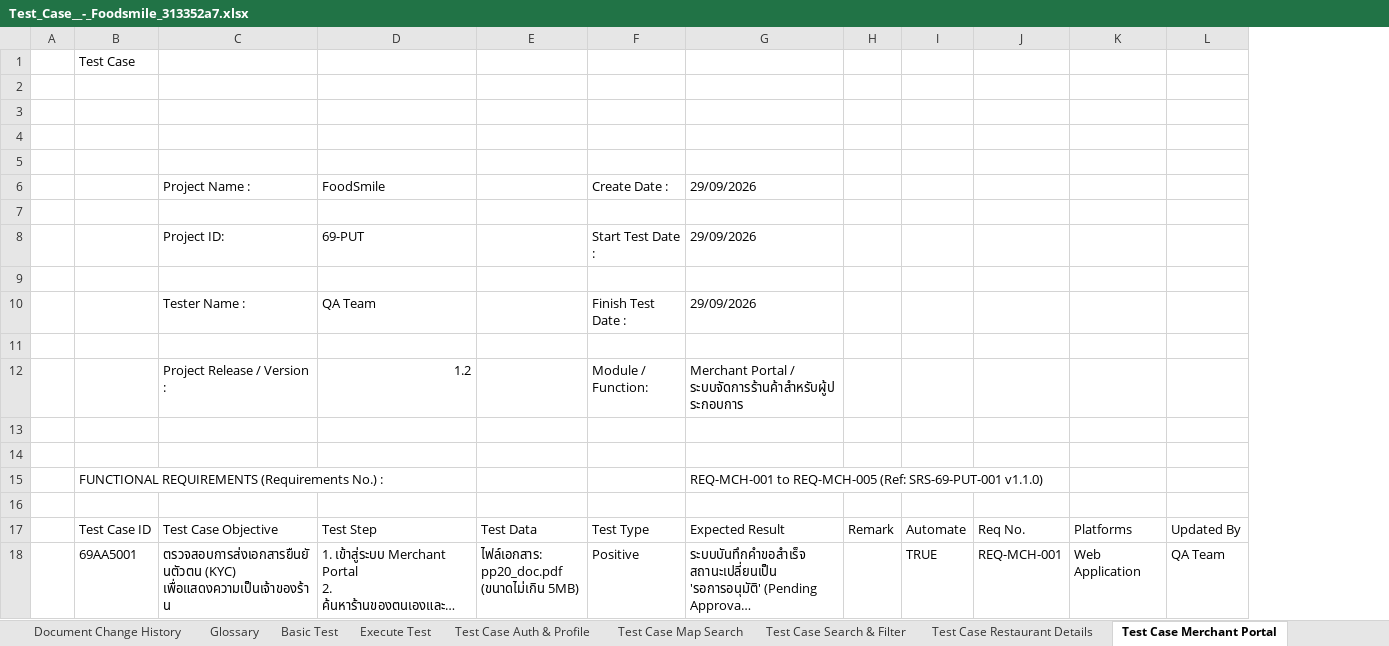
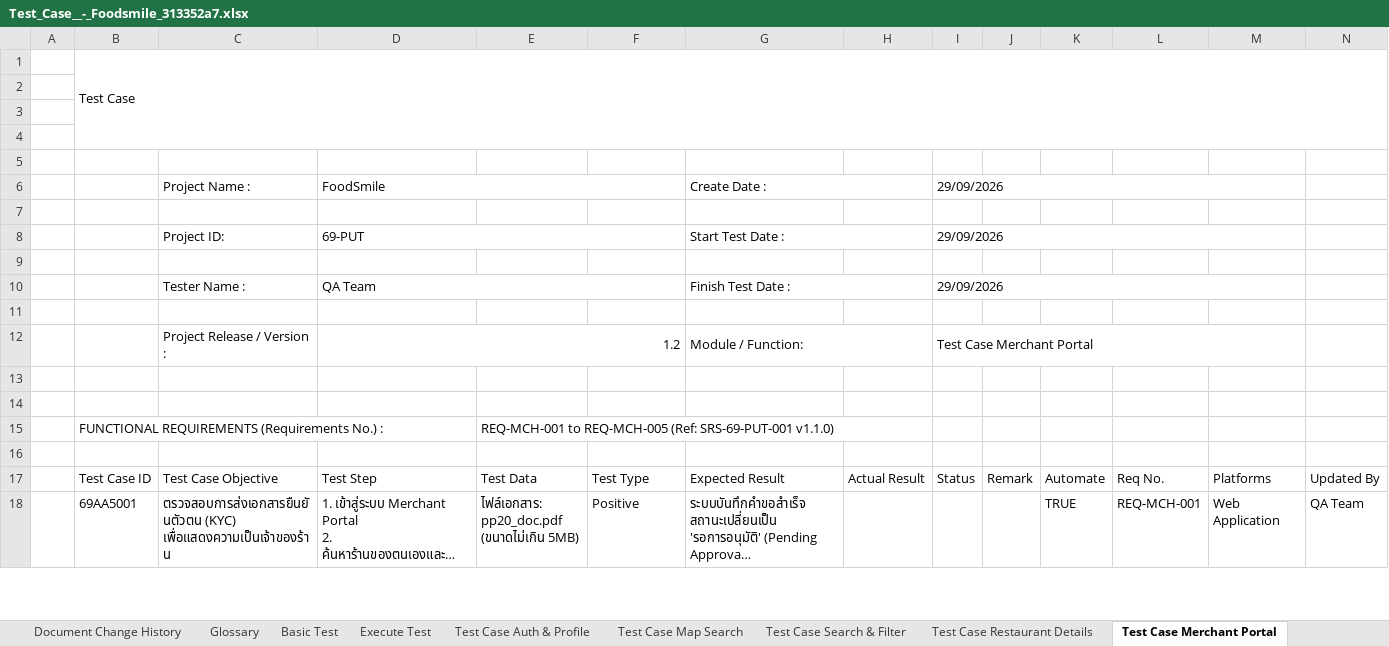
Before and after one commit to AkradTTT08/OCR-Document, an Excel workbook: backend/uploads/qa_generated/Test_Case__-_Foodsmile_313352a7.xlsx, sheet Test Case Merchant Portal, drawn as a sheet; only a part is shown; long unchanged cells end in …; values as stored, in another font and other column widths than the file's, no cell formats; removed rows and columns are numbered as before the commit, all else as after; the diff names each change by its address in the sheet, - before the commit and + after, or states it on an @@ line.

```diff
--- a/backend/uploads/qa_generated/Test_Case__-_Foodsmile_313352a7.xlsx (sheet Test Case Merchant Portal)
+++ b/backend/uploads/qa_generated/Test_Case__-_Foodsmile_313352a7.xlsx (sheet Test Case Merchant Portal)
+column H, row 17: Actual Result
+column I, rows 6-12: 29/09/2026 |  | 29/09/2026 |  | 29/09/2026 |  | Test Case Merchant Portal; row 17: Status
+B1:N4 merged
+D6:F6 merged
-F6: Create Date :
+F6: (empty)
-G6: 29/09/2026
+G6: Create Date :
+G6:H6 merged
+D8:F8 merged
-F8: Start Test Date :
+F8: (empty)
-G8: 29/09/2026
+G8: Start Test Date :
+G8:H8 merged
+D10:F10 merged
-F10: Finish Test Date :
+F10: (empty)
-G10: 29/09/2026
+G10: Finish Test Date :
+G10:H10 merged
+D12:F12 merged
-F12: Module / Function:
+F12: (empty)
-G12: Merchant Portal / ระบบจัดการร้านค้าสำหรับผู้ประกอบการ
+G12: Module / Function:
+G12:H12 merged
-row 15:  | FUNCTIONAL REQUIREMENTS (Requirements No.) : |  |  |  |  | REQ-MCH-001 to REQ-MCH-005 (Ref: SRS-69-PUT-001 v1.1.0)
+row 15:  | FUNCTIONAL REQUIREMENTS (Requirements No.) : |  |  | REQ-MCH-001 to REQ-MCH-005 (Ref: SRS-69-PUT-001 v1.1.0)
```
Also changed, not shown: sheet Introduction, sheet Test Case Auth & Profile, sheet Test Case Search & Filter, sheet Test Case Admin Dashboard, sheet Test Case Restaurant Details, sheet Test Case Map Search, 4 more sheets, cell formats, backend/uploads/qa_generated/Test_Case_-_Foodsmile_V2_00224a42.xlsx, backend/uploads/qa_generated/Test_Case__-_Foodsmile_3b384f6e.xlsx, 12 other files.
